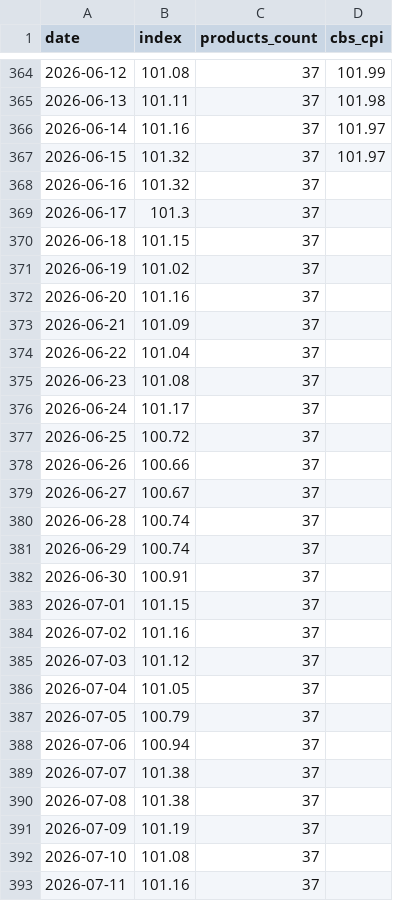
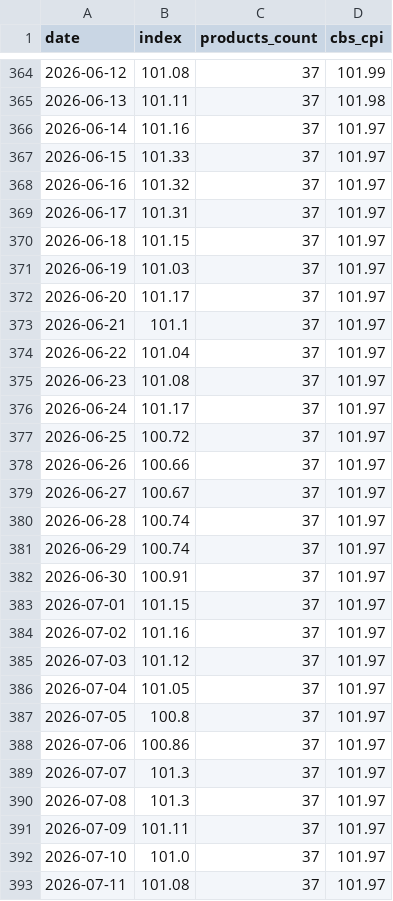
Before and after one commit to samueldratwa-TG/tsarchan-web, a CSV file: public/data/index.csv, drawn as a sheet; only a part is shown, gaps mark what is left out; the diff covers the shown part only.

```diff
--- a/public/data/index.csv
+++ b/public/data/index.csv
@@ -366,28 +366,28 @@
 2026-06-14,101.16,37,101.97
-2026-06-15,101.32,37,101.97
-2026-06-16,101.32,37,
-2026-06-17,101.3,37,
-2026-06-18,101.15,37,
-2026-06-19,101.02,37,
-2026-06-20,101.16,37,
-2026-06-21,101.09,37,
-2026-06-22,101.04,37,
-2026-06-23,101.08,37,
-2026-06-24,101.17,37,
-2026-06-25,100.72,37,
-2026-06-26,100.66,37,
-2026-06-27,100.67,37,
-2026-06-28,100.74,37,
-2026-06-29,100.74,37,
-2026-06-30,100.91,37,
-2026-07-01,101.15,37,
-2026-07-02,101.16,37,
-2026-07-03,101.12,37,
-2026-07-04,101.05,37,
-2026-07-05,100.79,37,
-2026-07-06,100.94,37,
-2026-07-07,101.38,37,
-2026-07-08,101.38,37,
-2026-07-09,101.19,37,
-2026-07-10,101.08,37,
-2026-07-11,101.16,37,
+2026-06-15,101.33,37,101.97
+2026-06-16,101.32,37,101.97
+2026-06-17,101.31,37,101.97
+2026-06-18,101.15,37,101.97
+2026-06-19,101.03,37,101.97
+2026-06-20,101.17,37,101.97
+2026-06-21,101.1,37,101.97
+2026-06-22,101.04,37,101.97
+2026-06-23,101.08,37,101.97
+2026-06-24,101.17,37,101.97
+2026-06-25,100.72,37,101.97
+2026-06-26,100.66,37,101.97
+2026-06-27,100.67,37,101.97
+2026-06-28,100.74,37,101.97
+2026-06-29,100.74,37,101.97
+2026-06-30,100.91,37,101.97
+2026-07-01,101.15,37,101.97
+2026-07-02,101.16,37,101.97
+2026-07-03,101.12,37,101.97
+2026-07-04,101.05,37,101.97
+2026-07-05,100.8,37,101.97
+2026-07-06,100.86,37,101.97
+2026-07-07,101.3,37,101.97
+2026-07-08,101.3,37,101.97
+2026-07-09,101.11,37,101.97
+2026-07-10,101.0,37,101.97
+2026-07-11,101.08,37,101.97
```
Also changed, not shown: 1 added row and 8 edited cells elsewhere in this file, public/data/daily_prices.csv, 12 other files.
